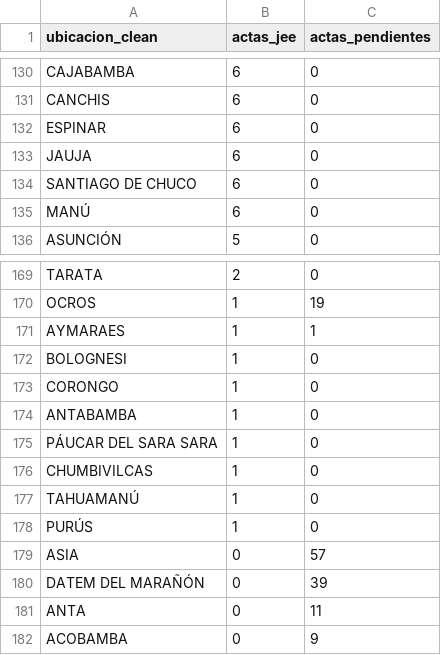
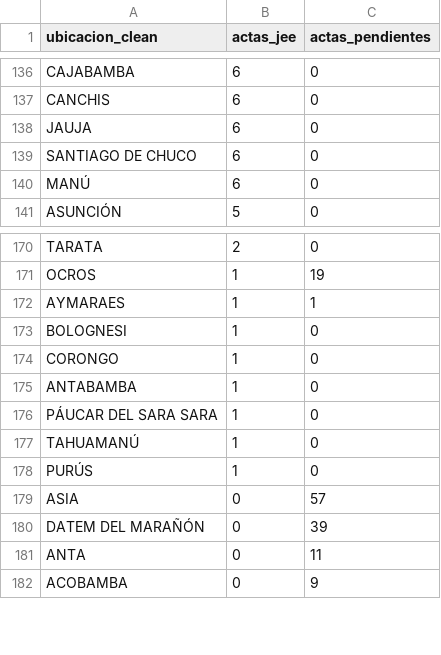
Before and after one commit to kronstadt-lambda/elec-tracker-pe, a CSV file: data_stream/actas.csv, drawn as a sheet; only a part is shown, gaps mark what is left out; removed rows and columns are numbered as before the commit, all else as after; the diff covers the shown part only; the diff names each change by its address in the sheet, - before the commit and + after, or states it on an @@ line.

```diff
--- a/data_stream/actas.csv
+++ b/data_stream/actas.csv
-row 132: ESPINAR | 6 | 0
-row 176: CHUMBIVILCAS | 1 | 0
```
Also changed, not shown: 7 added rows and 5 removed rows elsewhere in this file, 2 other files.
